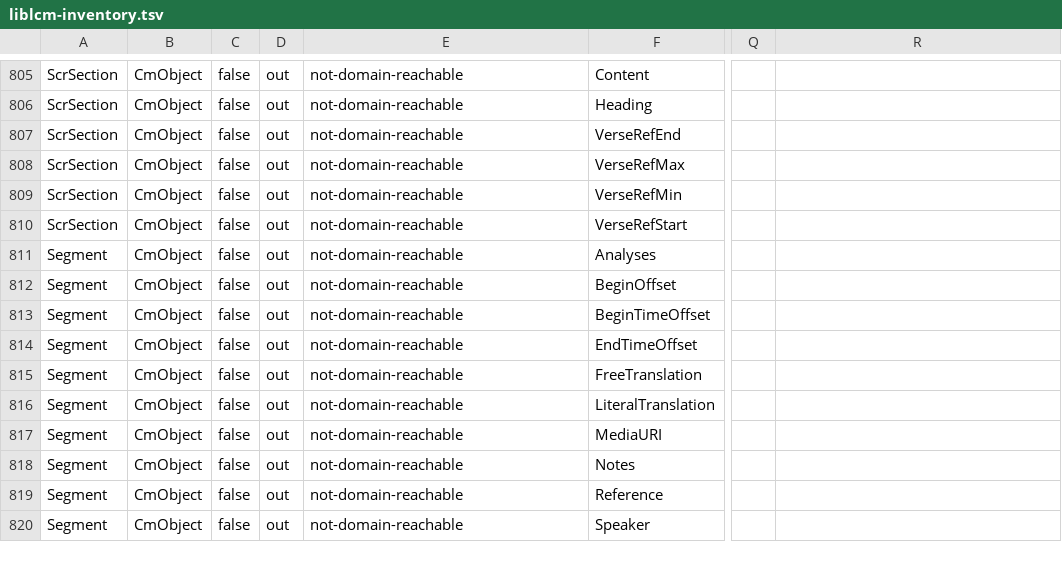
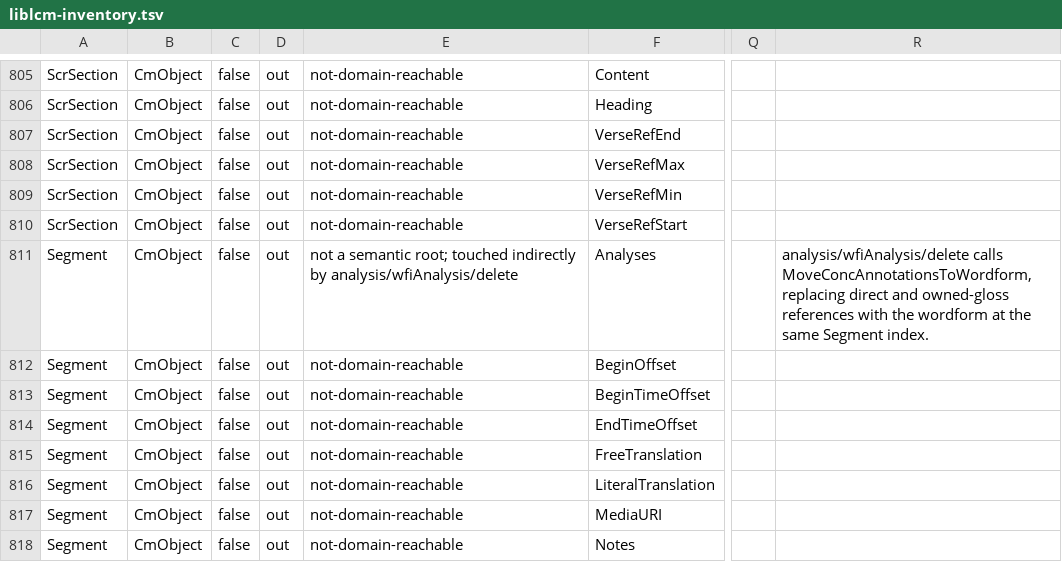
Before and after one commit to sillsdev/motif, a TSV file: manifest/liblcm-inventory.tsv, drawn as a sheet; only a part is shown, gaps mark what is left out; the shorter side is filled out with more unchanged rows; the diff names each change by its address in the sheet, - before the commit and + after, or states it on an @@ line.

```diff
--- a/manifest/liblcm-inventory.tsv
+++ b/manifest/liblcm-inventory.tsv
-E811: not-domain-reachable
+E811: not a semantic root; touched indirectly by analysis/wfiAnalysis/delete
-R811: (empty)
+R811: analysis/wfiAnalysis/delete calls MoveConcAnnotationsToWordform, replacing direct and owned-gloss references with the wordform at the same Segment index.
```
Also changed, not shown: 15 other files.
